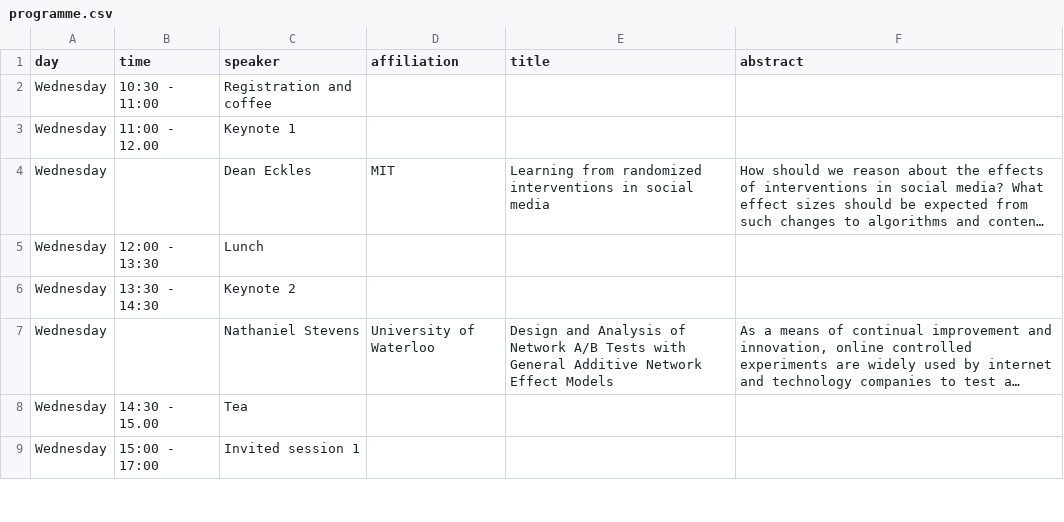
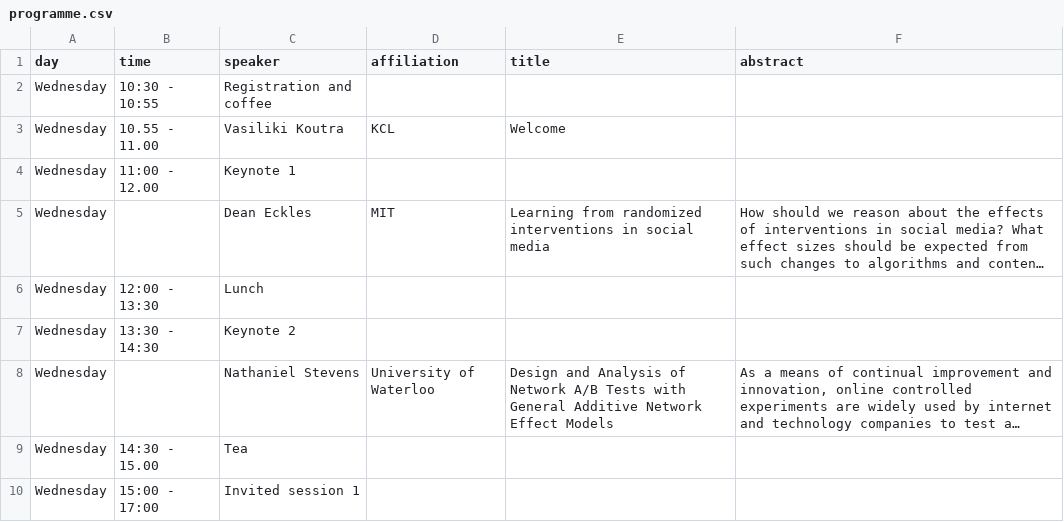
Before and after one commit to vkstats/dane2024, a CSV file: data/programme.csv, drawn as a sheet; only a part is shown; long unchanged cells end in ….

Commit message:
Added welcome

```diff
--- a/data/programme.csv
+++ b/data/programme.csv
@@ -1,3 +1,4 @@
 day,time,speaker,affiliation,title,abstract
-Wednesday,10:30 - 11:00,Registration and coffee,,,
+Wednesday,10:30 - 10:55,Registration and coffee,,,
+Wednesday,10.55 - 11.00,Vasiliki Koutra,KCL,Welcome,
 Wednesday,11:00 - 12.00,Keynote 1,,,
```
Also changed, not shown: 7 other files.
